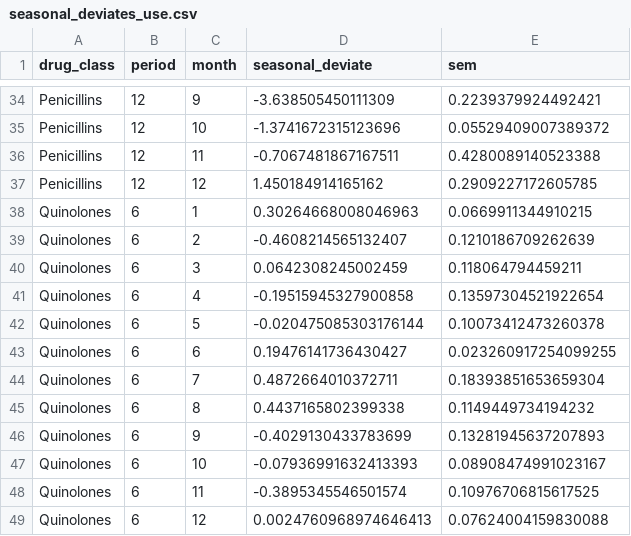
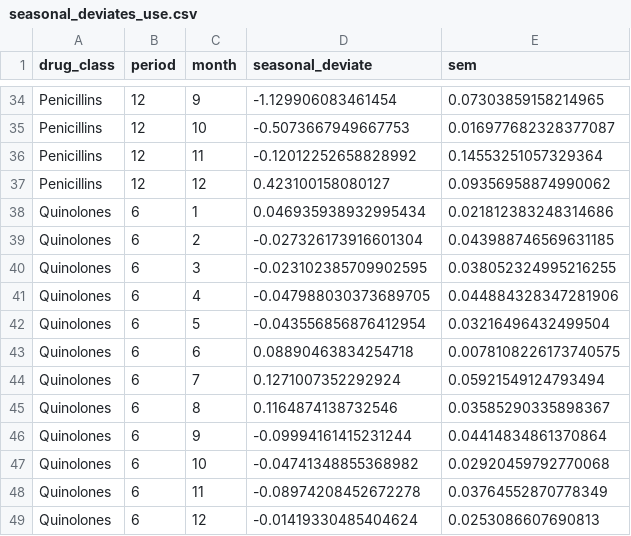
Before and after one commit to gradlab/use-resistance-seasonality, a CSV file: tables/seasonal_deviates_use.csv, drawn as a sheet; only a part is shown, gaps mark what is left out; the diff covers the shown part only; the diff names each change by its address in the sheet, - before the commit and + after, or states it on an @@ line.

```diff
--- a/tables/seasonal_deviates_use.csv
+++ b/tables/seasonal_deviates_use.csv
-D34 (seasonal_deviate): -3.638505450111309
+D34 (seasonal_deviate): -1.129906083461454
-E34 (sem): 0.2239379924492421
+E34 (sem): 0.07303859158214965
-D35 (seasonal_deviate): -1.3741672315123696
+D35 (seasonal_deviate): -0.5073667949667753
-E35 (sem): 0.05529409007389372
+E35 (sem): 0.016977682328377087
-D36 (seasonal_deviate): -0.7067481867167511
+D36 (seasonal_deviate): -0.12012252658828992
-E36 (sem): 0.4280089140523388
+E36 (sem): 0.14553251057329364
-D37 (seasonal_deviate): 1.450184914165162
+D37 (seasonal_deviate): 0.423100158080127
-E37 (sem): 0.2909227172605785
+E37 (sem): 0.09356958874990062
-D38 (seasonal_deviate): 0.30264668008046963
+D38 (seasonal_deviate): 0.046935938932995434
-E38 (sem): 0.0669911344910215
+E38 (sem): 0.021812383248314686
-D39 (seasonal_deviate): -0.4608214565132407
+D39 (seasonal_deviate): -0.027326173916601304
-E39 (sem): 0.1210186709262639
+E39 (sem): 0.043988746569631185
-D40 (seasonal_deviate): 0.0642308245002459
+D40 (seasonal_deviate): -0.023102385709902595
-E40 (sem): 0.118064794459211
+E40 (sem): 0.038052324995216255
-D41 (seasonal_deviate): -0.19515945327900858
+D41 (seasonal_deviate): -0.047988030373689705
-E41 (sem): 0.13597304521922654
+E41 (sem): 0.044884328347281906
-D42 (seasonal_deviate): -0.020475085303176144
+D42 (seasonal_deviate): -0.043556856876412954
-E42 (sem): 0.10073412473260378
+E42 (sem): 0.03216496432499504
-D43 (seasonal_deviate): 0.19476141736430427
+D43 (seasonal_deviate): 0.08890463834254718
-E43 (sem): 0.023260917254099255
+E43 (sem): 0.0078108226173740575
-D44 (seasonal_deviate): 0.4872664010372711
+D44 (seasonal_deviate): 0.1271007352292924
-E44 (sem): 0.18393851653659304
+E44 (sem): 0.05921549124793494
-D45 (seasonal_deviate): 0.4437165802399338
+D45 (seasonal_deviate): 0.1164874138732546
-E45 (sem): 0.1149449734194232
+E45 (sem): 0.03585290335898367
-D46 (seasonal_deviate): -0.4029130433783699
+D46 (seasonal_deviate): -0.09994161415231244
-E46 (sem): 0.13281945637207893
+E46 (sem): 0.04414834861370864
-D47 (seasonal_deviate): -0.07936991632413393
+D47 (seasonal_deviate): -0.04741348855368982
-E47 (sem): 0.08908474991023167
+E47 (sem): 0.02920459792770068
-D48 (seasonal_deviate): -0.3895345546501574
+D48 (seasonal_deviate): -0.08974208452672278
-E48 (sem): 0.10976706815617525
+E48 (sem): 0.03764552870778349
-D49 (seasonal_deviate): 0.0024760968974646413
+D49 (seasonal_deviate): -0.01419330485404624
-E49 (sem): 0.07624004159830088
+E49 (sem): 0.0253086607690813
```
Also changed, not shown: 88 edited cells elsewhere in this file, raw_data/antibiotic_use_data.csv, tables/Ecoli_AMC_AMP_12m_model_values.csv, 42 other files.
